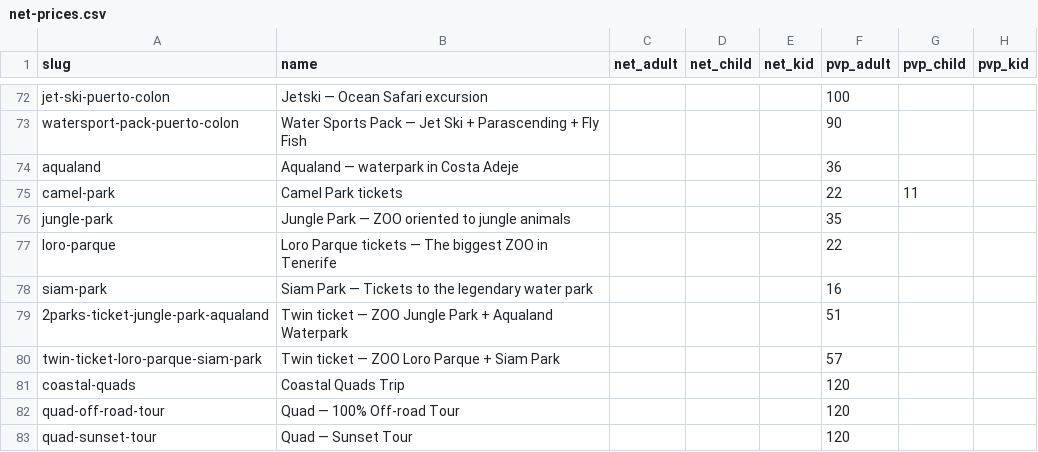
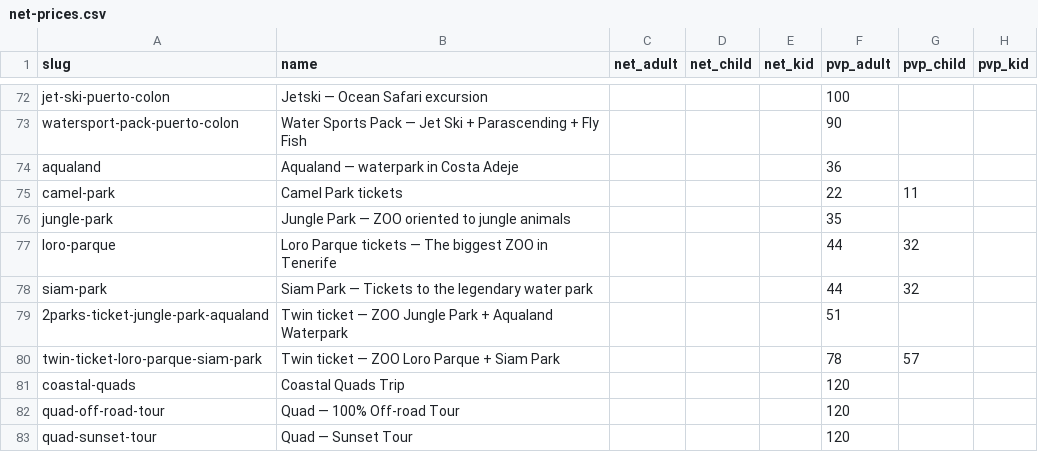
Before and after one commit to forrestburnsbooking-max/tenerify, a CSV file: data/net-prices.csv, drawn as a sheet; only a part is shown, gaps mark what is left out.

Commit message:
Fix park prices: Siam/Loro/Twin were showing resident discount prices instead of tourist PVP

```diff
--- a/data/net-prices.csv
+++ b/data/net-prices.csv
@@ -76,6 +76,6 @@ camel-park,Camel Park tickets,,,,22,11,
 jungle-park,Jungle Park — ZOO oriented to jungle animals,,,,35,,
-loro-parque,Loro Parque tickets — The biggest ZOO in Tenerife,,,,22,,
-siam-park,Siam Park — Tickets to the legendary water park,,,,16,,
+loro-parque,Loro Parque tickets — The biggest ZOO in Tenerife,,,,44,32,
+siam-park,Siam Park — Tickets to the legendary water park,,,,44,32,
 2parks-ticket-jungle-park-aqualand,Twin ticket — ZOO Jungle Park + Aqualand Waterpark,,,,51,,
-twin-ticket-loro-parque-siam-park,Twin ticket — ZOO Loro Parque + Siam Park,,,,57,,
+twin-ticket-loro-parque-siam-park,Twin ticket — ZOO Loro Parque + Siam Park,,,,78,57,
 coastal-quads,Coastal Quads Trip,,,,120,,
```
Also changed, not shown: 1 other file.
